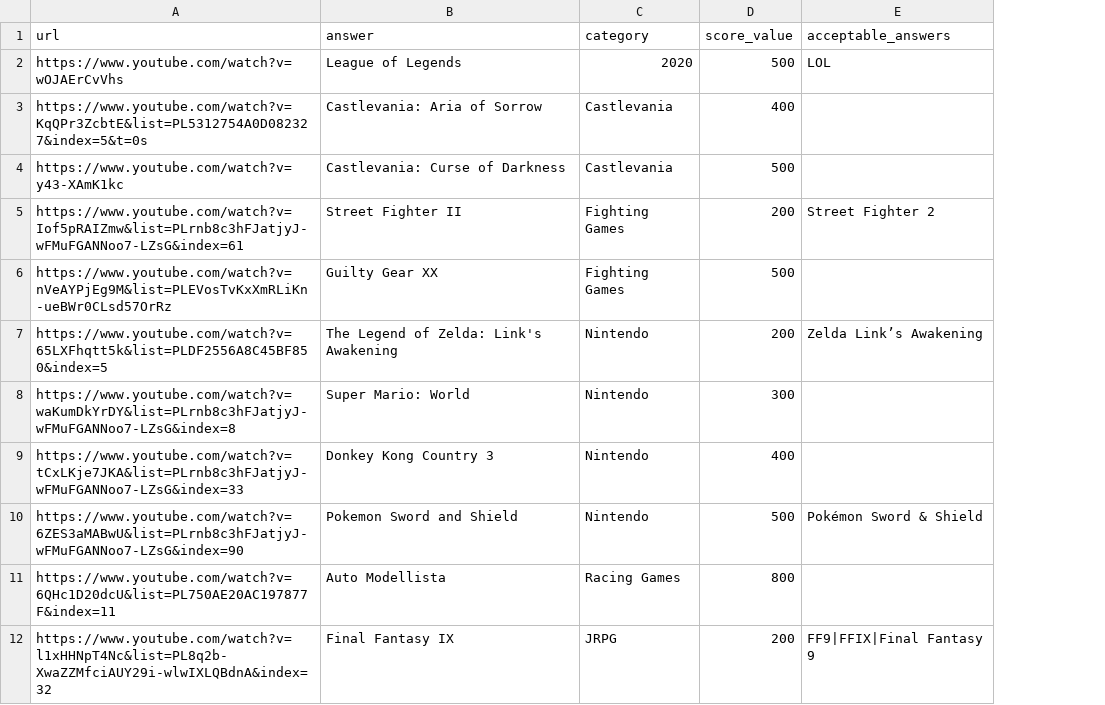
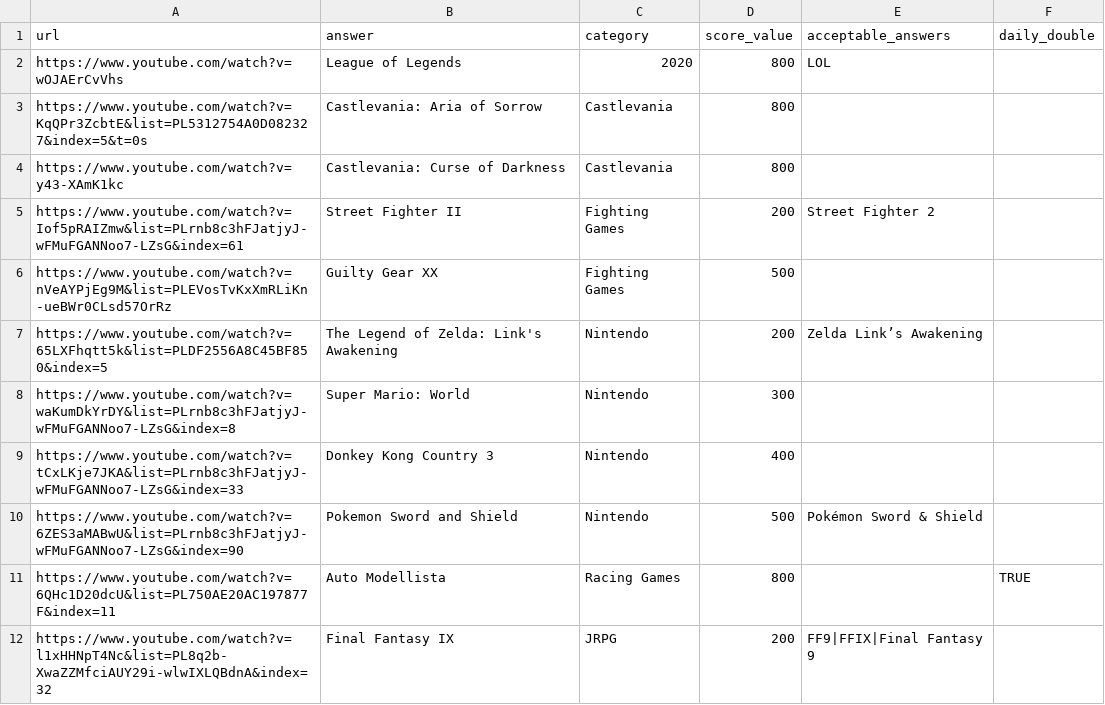
Before and after one commit to agersant/level-99, a CSV file: ExampleQuiz.csv, drawn as a sheet; the diff names each change by its address in the sheet, - before the commit and + after, or states it on an @@ line.

Commit message:
Added support for daily doubles

```diff
--- a/ExampleQuiz.csv
+++ b/ExampleQuiz.csv
+column F (daily_double), row 11: TRUE
-D2 (score_value): 500
+D2 (score_value): 800
-D3 (score_value): 400
+D3 (score_value): 800
-D4 (score_value): 500
+D4 (score_value): 800
```
Also changed, not shown: 11 other files.
